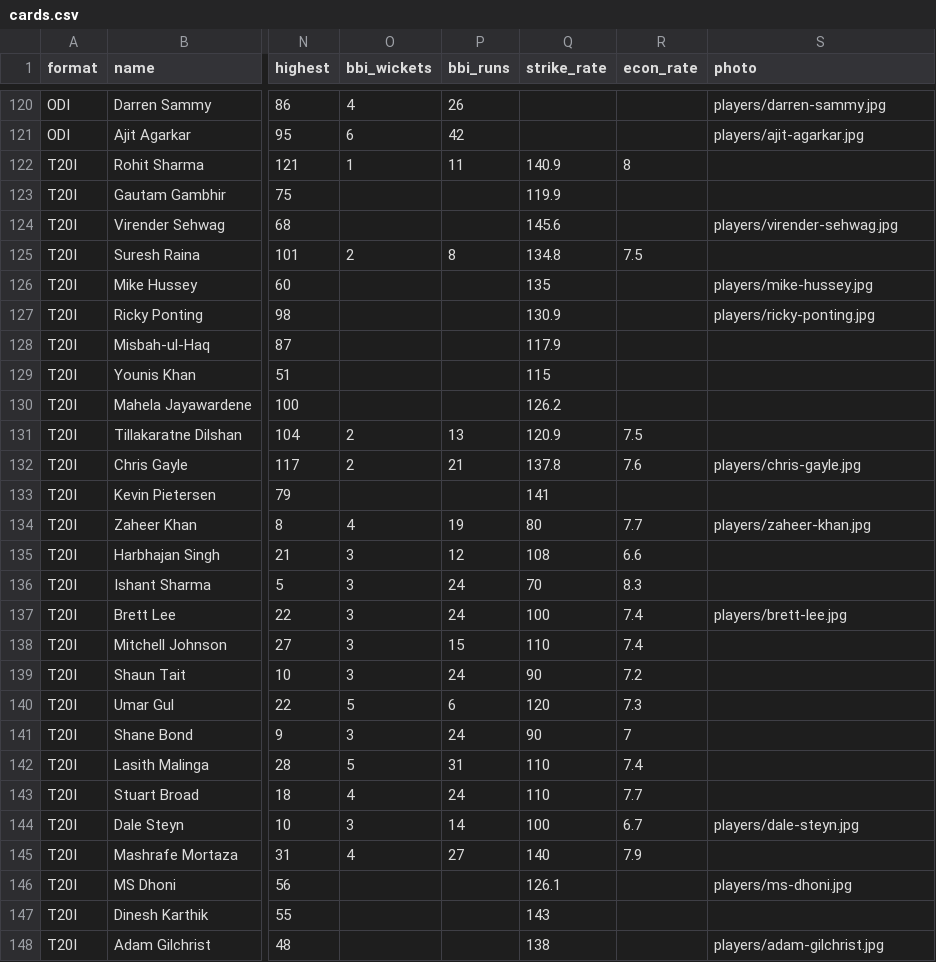
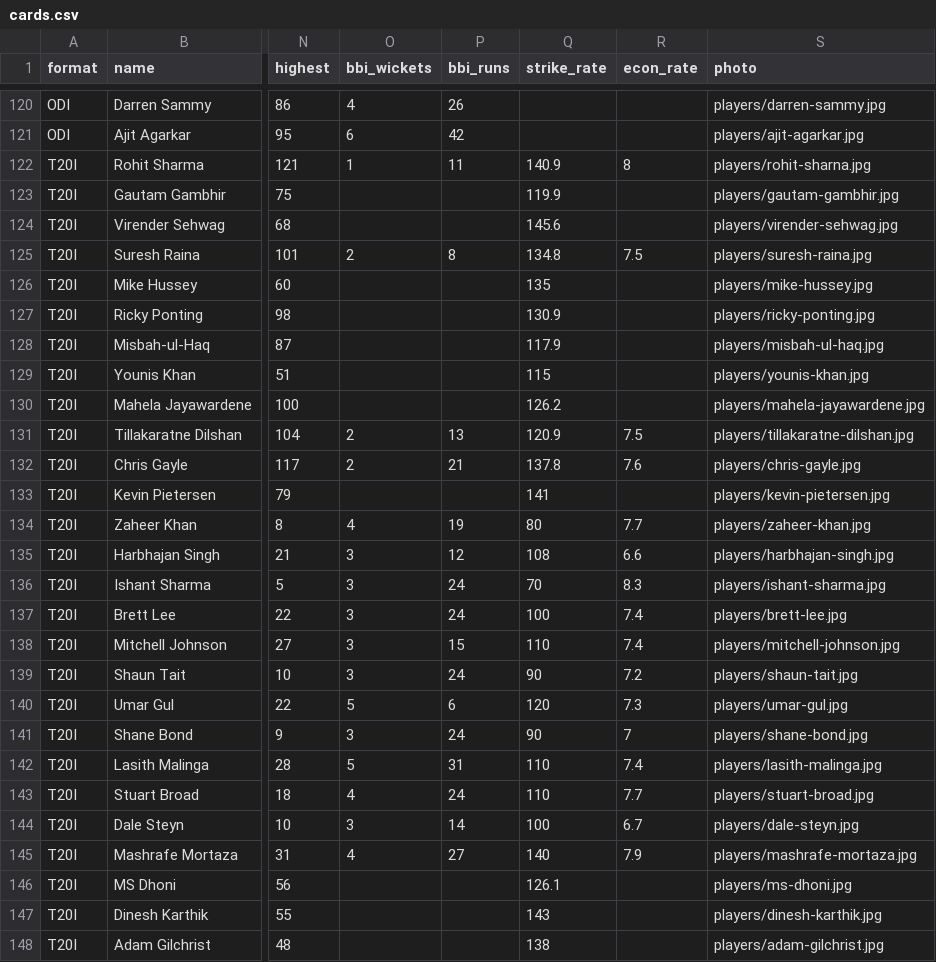
Before and after one commit to abhibolega/straight-to-the-pavilion, a CSV file: cards.csv, drawn as a sheet; only a part is shown, gaps mark what is left out; the diff covers the shown part only; the diff names each change by its address in the sheet, - before the commit and + after, or states it on an @@ line.

```diff
--- a/cards.csv
+++ b/cards.csv
-S122 (photo): (empty)
+S122 (photo): players/rohit-sharna.jpg
-S123 (photo): (empty)
+S123 (photo): players/gautam-gambhir.jpg
-S125 (photo): (empty)
+S125 (photo): players/suresh-raina.jpg
-S128 (photo): (empty)
+S128 (photo): players/misbah-ul-haq.jpg
-S129 (photo): (empty)
+S129 (photo): players/younis-khan.jpg
-S130 (photo): (empty)
+S130 (photo): players/mahela-jayawardene.jpg
-S131 (photo): (empty)
+S131 (photo): players/tillakaratne-dilshan.jpg
-S133 (photo): (empty)
+S133 (photo): players/kevin-pietersen.jpg
-S135 (photo): (empty)
+S135 (photo): players/harbhajan-singh.jpg
-S136 (photo): (empty)
+S136 (photo): players/ishant-sharma.jpg
-S138 (photo): (empty)
+S138 (photo): players/mitchell-johnson.jpg
-S139 (photo): (empty)
+S139 (photo): players/shaun-tait.jpg
-S140 (photo): (empty)
+S140 (photo): players/umar-gul.jpg
-S141 (photo): (empty)
+S141 (photo): players/shane-bond.jpg
-S142 (photo): (empty)
+S142 (photo): players/lasith-malinga.jpg
-S143 (photo): (empty)
+S143 (photo): players/stuart-broad.jpg
-S145 (photo): (empty)
+S145 (photo): players/mashrafe-mortaza.jpg
-S147 (photo): (empty)
+S147 (photo): players/dinesh-karthik.jpg
```
Also changed, not shown: 48 edited cells elsewhere in this file.
